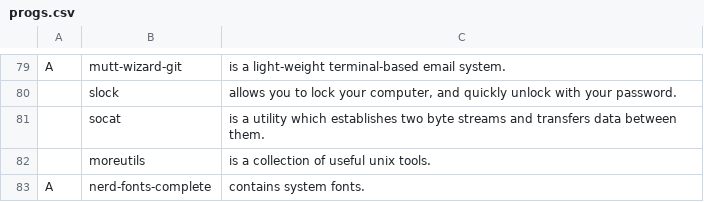
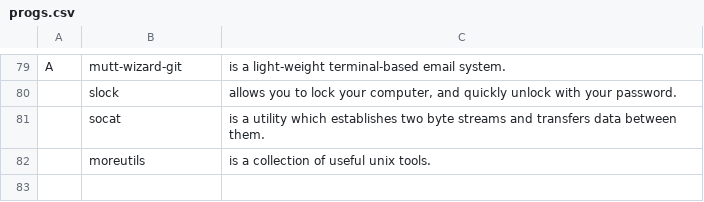
Before and after one commit to johndovern/NARDS, a CSV file: progs.csv, drawn as a sheet; only a part is shown, gaps mark what is left out; the diff names each change by its address in the sheet, - before the commit and + after, or states it on an @@ line.

Commit message:
Update progs.csv

```diff
--- a/progs.csv
+++ b/progs.csv
-row 83: A | nerd-fonts-complete | contains system fonts.
```
